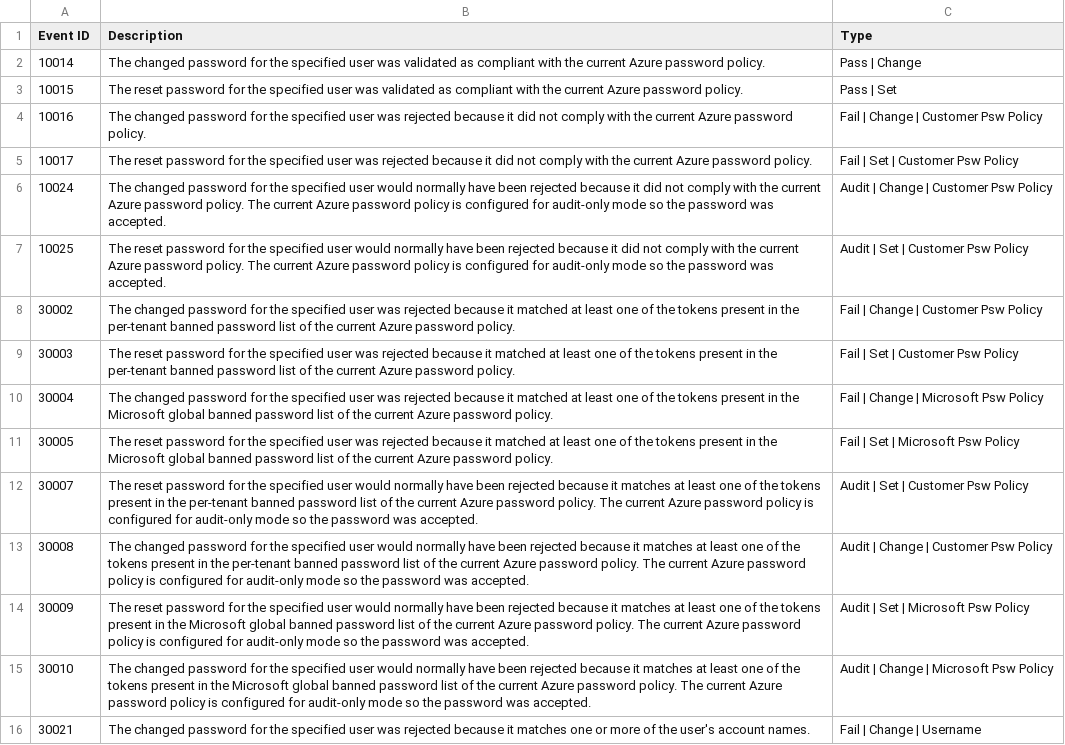
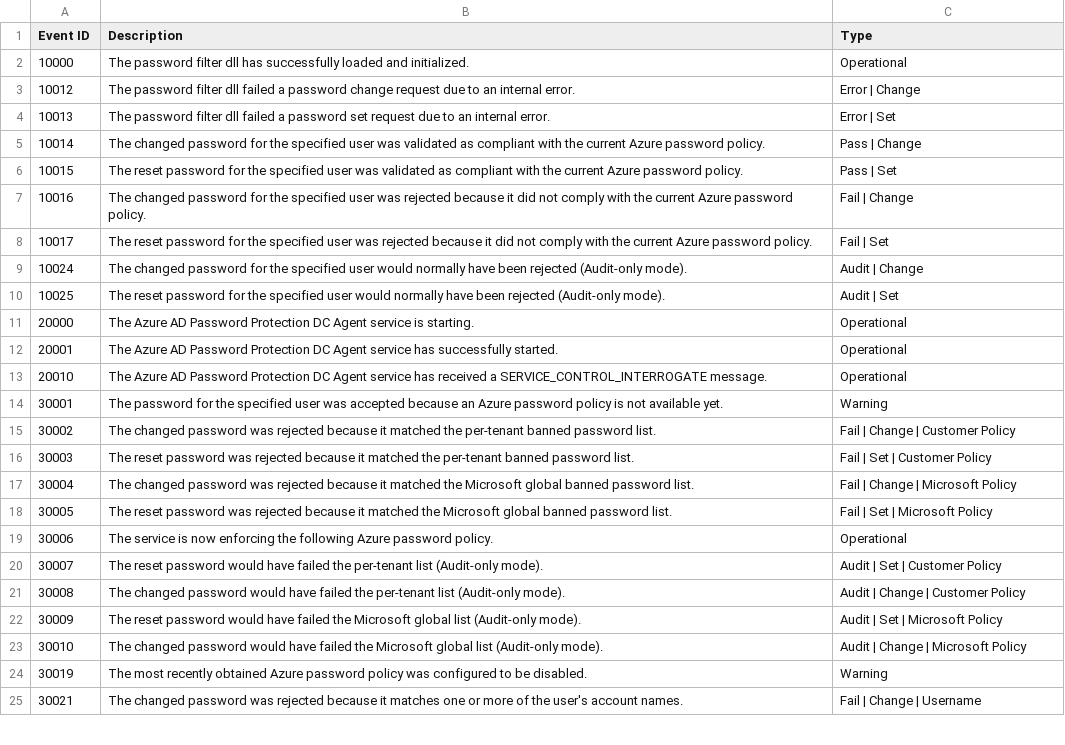
Before and after one commit to sengtech/content, a CSV file: Microsoft Entra/Password Protection/Psw-Protection-Msg-Mapping.csv, drawn as a sheet; only a part is shown; addresses are those after the commit; the diff covers the shown part only; the diff names each change by its address in the sheet, - before the commit and + after, or states it on an @@ line.

Commit message:
Update Psw-Protection-Msg-Mapping.csv

```diff
--- a/Microsoft Entra/Password Protection/Psw-Protection-Msg-Mapping.csv
+++ b/Microsoft Entra/Password Protection/Psw-Protection-Msg-Mapping.csv
+row 2: 10000 | The password filter dll has successfully loaded and initialized. | Operational
+row 3: 10012 | The password filter dll failed a password change request due to an internal error. | Error | Change
+row 4: 10013 | The password filter dll failed a password set request due to an internal error. | Error | Set
-C7 (Type): Fail | Change | Customer Psw Policy
+C7 (Type): Fail | Change
-C8 (Type): Fail | Set | Customer Psw Policy
+C8 (Type): Fail | Set
-B9 (Description): …been rejected because it did not comply with the current Azure password policy. The current Azure password policy is configured for audit-only mode so the password was accepted.
+B9 (Description): …been rejected (Audit-only mode).
-C9 (Type): Audit | Change | Customer Psw Policy
+C9 (Type): Audit | Change
-B10 (Description): …been rejected because it did not comply with the current Azure password policy. The current Azure password policy is configured for audit-only mode so the password was accepted.
+B10 (Description): …been rejected (Audit-only mode).
-C10 (Type): Audit | Set | Customer Psw Policy
+C10 (Type): Audit | Set
+row 11: 20000 | The Azure AD Password Protection DC Agent service is starting. | Operational
+row 12: 20001 | The Azure AD Password Protection DC Agent service has successfully started. | Operational
+row 13: 20010 | The Azure AD Password Protection DC Agent service has received a SERVICE_CONTROL_INTERROGATE message. | Operational
+row 14: 30001 | The password for the specified user was accepted because an Azure password policy is not available yet. | Warning
-B15 (Description): …changed password for the specified user was rejected because it matched at least one of the tokens present in the per-tenant banned password list of the current Azure password policy.
+B15 (Description): …changed password was rejected because it matched the per-tenant banned password list.
-C15 (Type): Fail | Change | Customer Psw Policy
+C15 (Type): Fail | Change | Customer Policy
-B16 (Description): …reset password for the specified user was rejected because it matched at least one of the tokens present in the per-tenant banned password list of the current Azure password policy.
+B16 (Description): …reset password was rejected because it matched the per-tenant banned password list.
-C16 (Type): Fail | Set | Customer Psw Policy
+C16 (Type): Fail | Set | Customer Policy
-B17 (Description): …changed password for the specified user was rejected because it matched at least one of the tokens present in the Microsoft global banned password list of the current Azure password policy.
+B17 (Description): …changed password was rejected because it matched the Microsoft global banned password list.
-C17 (Type): Fail | Change | Microsoft Psw Policy
+C17 (Type): Fail | Change | Microsoft Policy
-B18 (Description): …reset password for the specified user was rejected because it matched at least one of the tokens present in the Microsoft global banned password list of the current Azure password policy.
+B18 (Description): …reset password was rejected because it matched the Microsoft global banned password list.
-C18 (Type): Fail | Set | Microsoft Psw Policy
+C18 (Type): Fail | Set | Microsoft Policy
+row 19: 30006 | The service is now enforcing the following Azure password policy. | Operational
-B20 (Description): …reset password for the specified user would normally have been rejected because it matches at least one of the tokens present in the per-tenant banned password list of the current Azure password policy. The current Azure password policy is configured for audit-only mode so the password was accepted.
+B20 (Description): …reset password would have failed the per-tenant list (Audit-only mode).
-C20 (Type): Audit | Set | Customer Psw Policy
+C20 (Type): Audit | Set | Customer Policy
-B21 (Description): …changed password for the specified user would normally have been rejected because it matches at least one of the tokens present in the per-tenant banned password list of the current Azure password policy. The current Azure password policy is configured for audit-only mode so the password was accepted.
+B21 (Description): …changed password would have failed the per-tenant list (Audit-only mode).
-C21 (Type): Audit | Change | Customer Psw Policy
+C21 (Type): Audit | Change | Customer Policy
-B22 (Description): …reset password for the specified user would normally have been rejected because it matches at least one of the tokens present in the Microsoft global banned password list of the current Azure password policy. The current Azure password policy is configured for audit-only mode so the password was accepted.
+B22 (Description): …reset password would have failed the Microsoft global list (Audit-only mode).
-C22 (Type): Audit | Set | Microsoft Psw Policy
+C22 (Type): Audit | Set | Microsoft Policy
-B23 (Description): …changed password for the specified user would normally have been rejected because it matches at least one of the tokens present in the Microsoft global banned password list of the current Azure password policy. The current Azure password policy is configured for audit-only mode so the password was accepted.
+B23 (Description): …changed password would have failed the Microsoft global list (Audit-only mode).
-C23 (Type): Audit | Change | Microsoft Psw Policy
+C23 (Type): Audit | Change | Microsoft Policy
+row 24: 30019 | The most recently obtained Azure password policy was configured to be disabled. | Warning
-B25 (Description): …changed password for the specified user was rejected…
+B25 (Description): …changed password was rejected…
```
Also changed, not shown: 1 added row, 5 removed rows and 27 edited cells elsewhere in this file.
